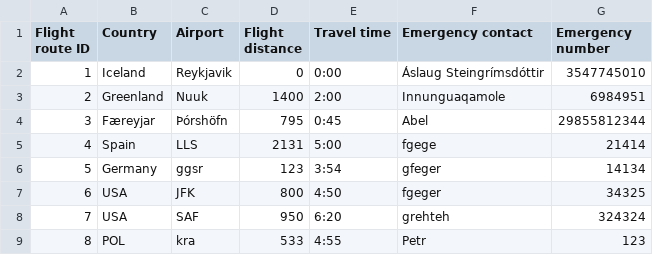
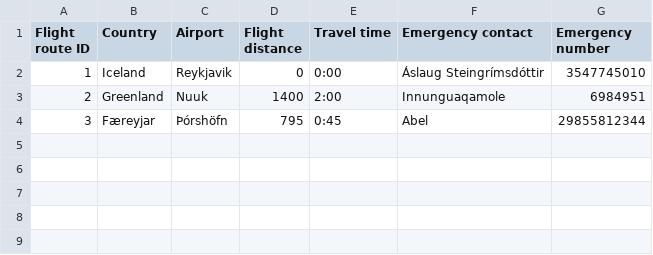
Before and after one commit to TheRobertSnow/HR_Dropouts, a CSV file: NaN_Air/DataFiles/flightRoutes.csv, drawn as a sheet; the diff names each change by its address in the sheet, - before the commit and + after, or states it on an @@ line.

```diff
--- a/NaN_Air/DataFiles/flightRoutes.csv
+++ b/NaN_Air/DataFiles/flightRoutes.csv
-row 5: 4 | Spain | LLS | 2131 | 5:00 | fgege | 21414
-row 6: 5 | Germany | ggsr | 123 | 3:54 | gfeger | 14134
-row 7: 6 | USA | JFK | 800 | 4:50 | fgeger | 34325
-row 8: 7 | USA | SAF | 950 | 6:20 | grehteh | 324324
-row 9: 8 | POL | kra | 533 | 4:55 | Petr | 123
```
Also changed, not shown: NaN_Air/DataFiles/flight.csv, 2 other files.
